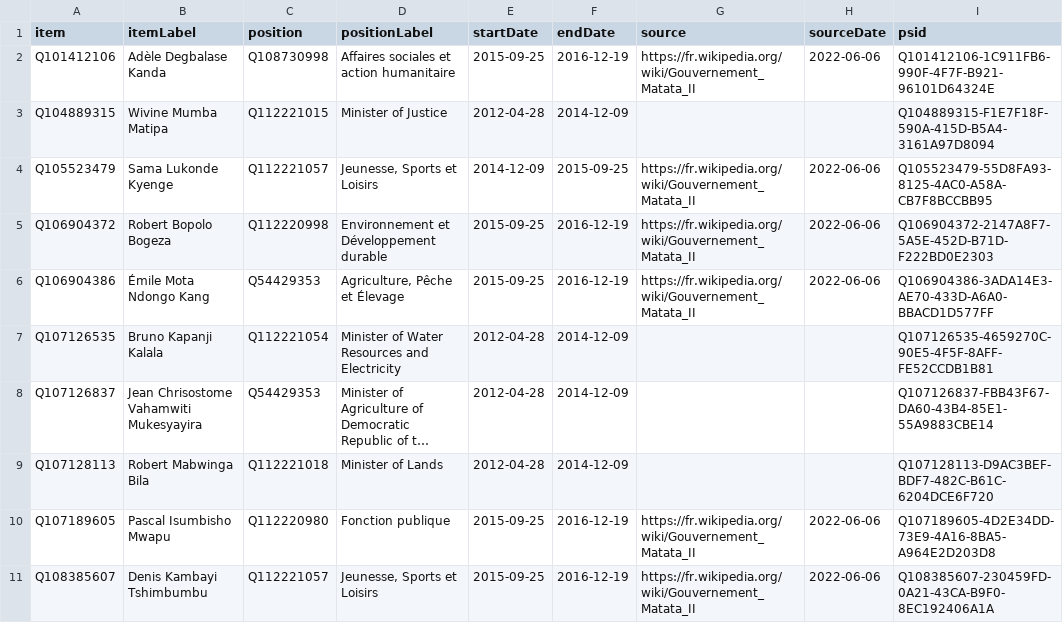
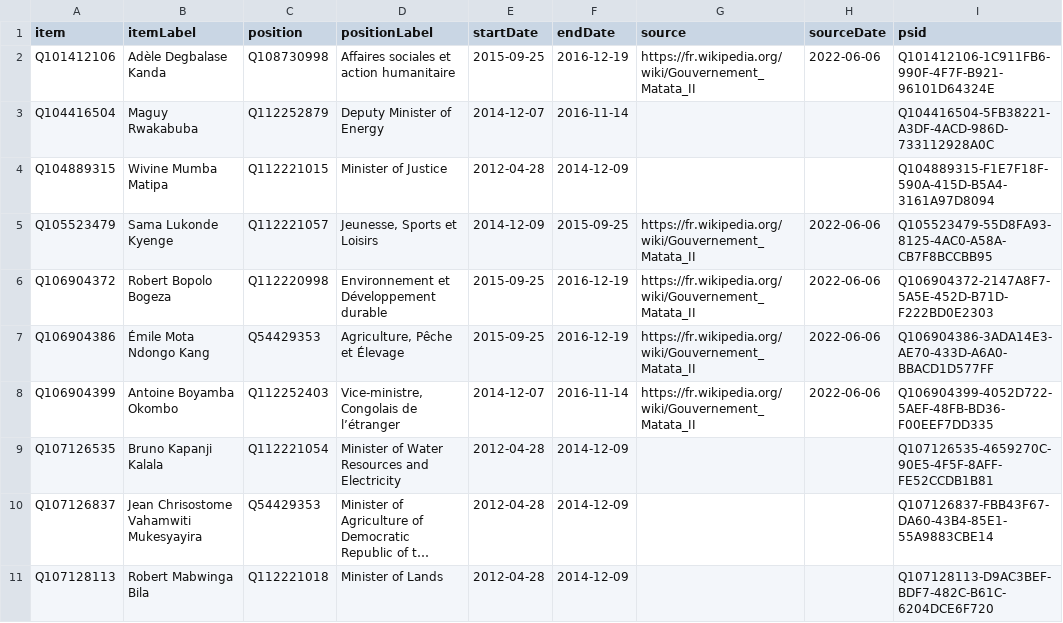
Before and after one commit to every-politician-scrapers/congo-kinshasa-ministers, a CSV file: sources/cabinets/2014-matata-2/wikidata.csv, drawn as a sheet; only a part is shown; the shorter side is filled out with more unchanged rows; long unchanged cells end in …; the diff covers the shown part only; the diff names each change by its address in the sheet, - before the commit and + after, or states it on an @@ line.

Commit message:
refresh data
There was a big reshuffle in the middle, but getting all the dates
correct etc can be for another day. For now I've just made sure that
everyone is included.

```diff
--- a/sources/cabinets/2014-matata-2/wikidata.csv
+++ b/sources/cabinets/2014-matata-2/wikidata.csv
+row 3: Q104416504 | Maguy Rwakabuba | Q112252879 | Deputy Minister of Energy | 2014-12-07 | 2016-11-14 |  |  | Q104416504-5FB38221-A3DF-4ACD-986D-733112928A0C
+row 8: Q106904399 | Antoine Boyamba Okombo | Q112252403 | Vice-ministre, Congolais de l’étranger | 2014-12-07 | 2016-11-14 | https://fr.wikipedia.org/wiki/Gouvernement_Matata_II | 2022-06-06 | Q106904399-4052D722-5AEF-48FB-BD36-F00EEF7DD335
```
Also changed, not shown: 9 added rows elsewhere in this file, sources/cabinets/2014-matata-2/diff.csv.
